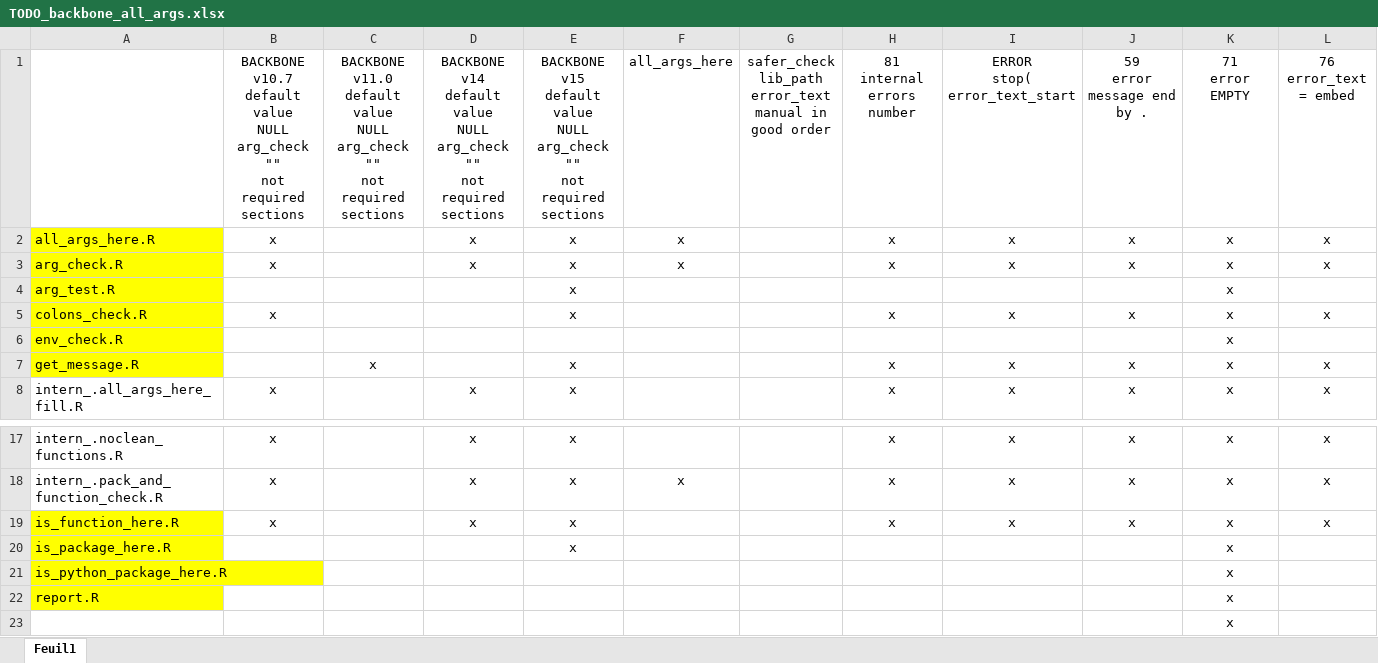
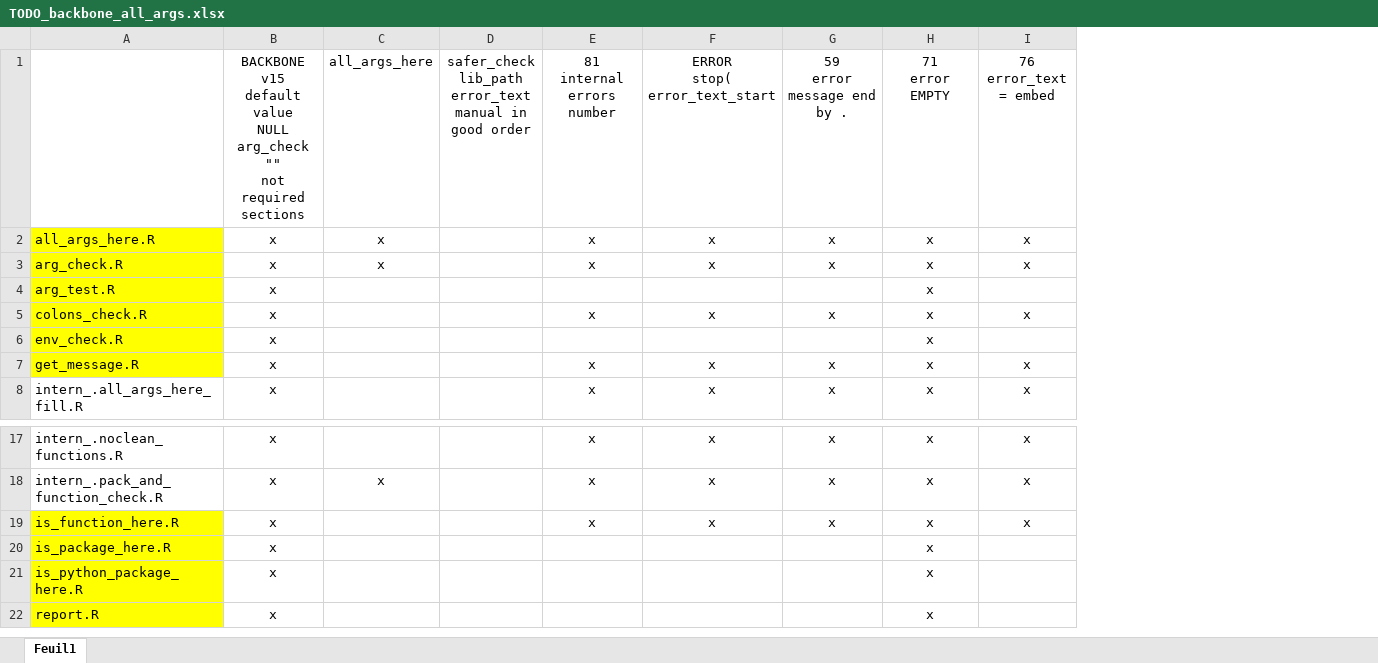
Before and after one commit to safer-r/saferDev, an Excel workbook: dev/TODO_backbone_all_args.xlsx, sheet Feuil1, drawn as a sheet; only a part is shown, gaps mark what is left out; values as stored, in another font and other column widths than the file's, no borders; rows hold the shown columns only; ↵ is a line break in a cell; the diff names each change by its address in the sheet, - before the commit and + after, or states it on an @@ line.

Commit message:
all the functions with backbone v15+

```diff
--- a/dev/TODO_backbone_all_args.xlsx (sheet Feuil1)
+++ b/dev/TODO_backbone_all_args.xlsx (sheet Feuil1)
-column C, rows 1-7: BACKBONE v11.0 ↵ default value ↵ NULL ↵ arg_check ↵ "" ↵ not required sections |  |  |  |  |  | x
-column D, rows 1-8: BACKBONE v14 ↵ default value ↵ NULL ↵ arg_check ↵ "" ↵ not required sections | x | x |  |  |  |  | x; rows 17-19: all x
-column E, rows 1-8: BACKBONE v15 ↵ default value ↵ NULL ↵ arg_check ↵ "" ↵ not required sections | x | x | x | x |  | x | x; rows 17-20: all x
-B1: BACKBONE v10.7 ↵ default value…
+B1: BACKBONE v15 ↵ default value…
-B4: (empty)
+B4: x
-B6:B7: (empty)
+B6:B7: x
-B20:B22: (empty)
+B20:B22: x
-row 23:  |  |  |  |  |  |  |  |  |  | x
```
Also changed, not shown: 3 other files.
